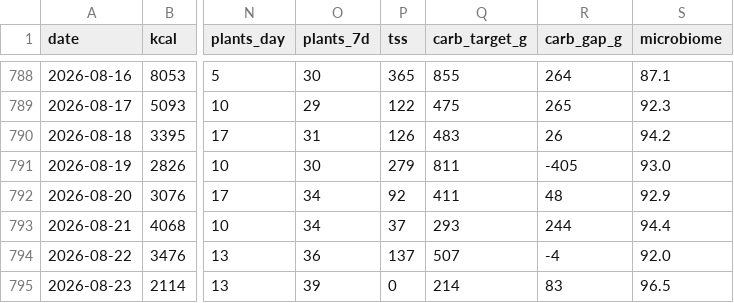
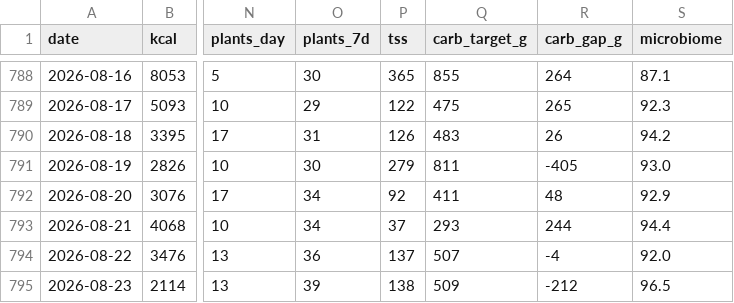
Before and after one commit to micmer-git/micmer-git.github.io, a CSV file: vita/cibo/data/nutrition.csv, drawn as a sheet; only a part is shown, gaps mark what is left out; the diff names each change by its address in the sheet, - before the commit and + after, or states it on an @@ line.

```diff
--- a/vita/cibo/data/nutrition.csv
+++ b/vita/cibo/data/nutrition.csv
-P795 (tss): 0
+P795 (tss): 138
-Q795 (carb_target_g): 214
+Q795 (carb_target_g): 509
-R795 (carb_gap_g): 83
+R795 (carb_gap_g): -212
```
Also changed, not shown: tools/food/data/activities.csv, vita/cibo/data/metabolismo.csv, 3 other files.
